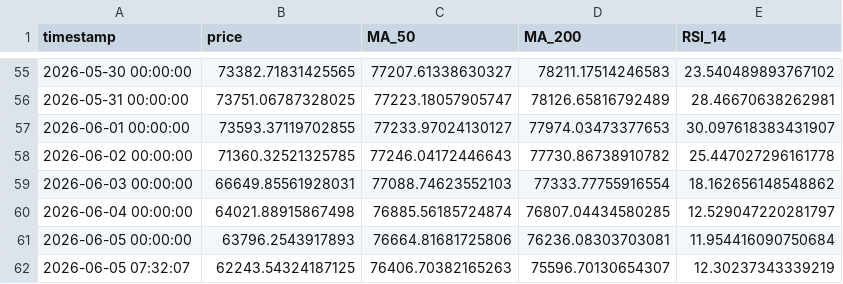
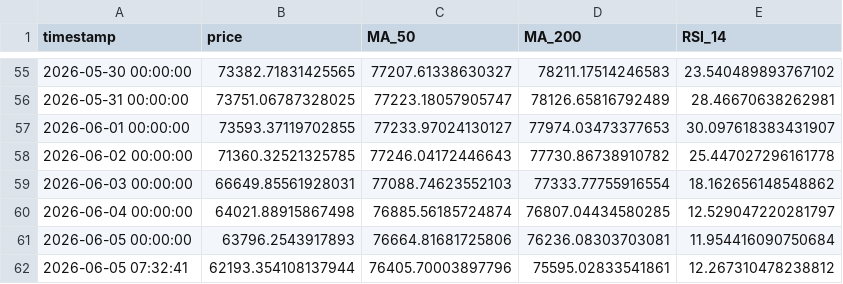
Before and after one commit to rfrm-dao/MarketDataResearch2, a CSV file: BTC_priceindicators.csv, drawn as a sheet; only a part is shown, gaps mark what is left out.

```diff
--- a/BTC_priceindicators.csv
+++ b/BTC_priceindicators.csv
@@ -61,2 +61,2 @@ timestamp,price,MA_50,MA_200,RSI_14
 2026-06-05 00:00:00,63796.2543917893,76664.81681725806,76236.08303703081,11.954416090750684
-2026-06-05 07:32:07,62243.54324187125,76406.70382165263,75596.70130654307,12.30237343339219
+2026-06-05 07:32:41,62193.354108137944,76405.70003897796,75595.02833541861,12.267310478238812
```
Also changed, not shown: ETH_priceindicators.csv.
